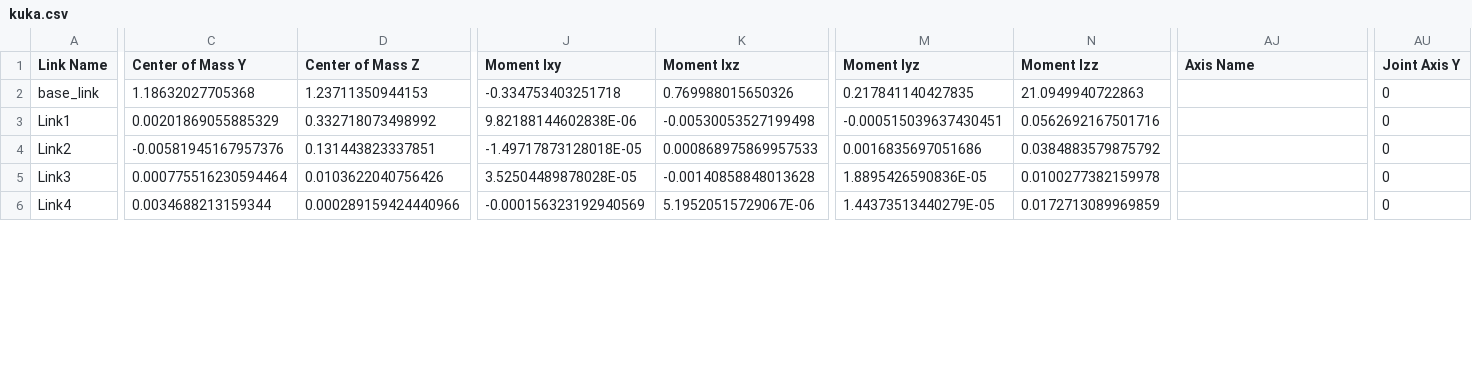
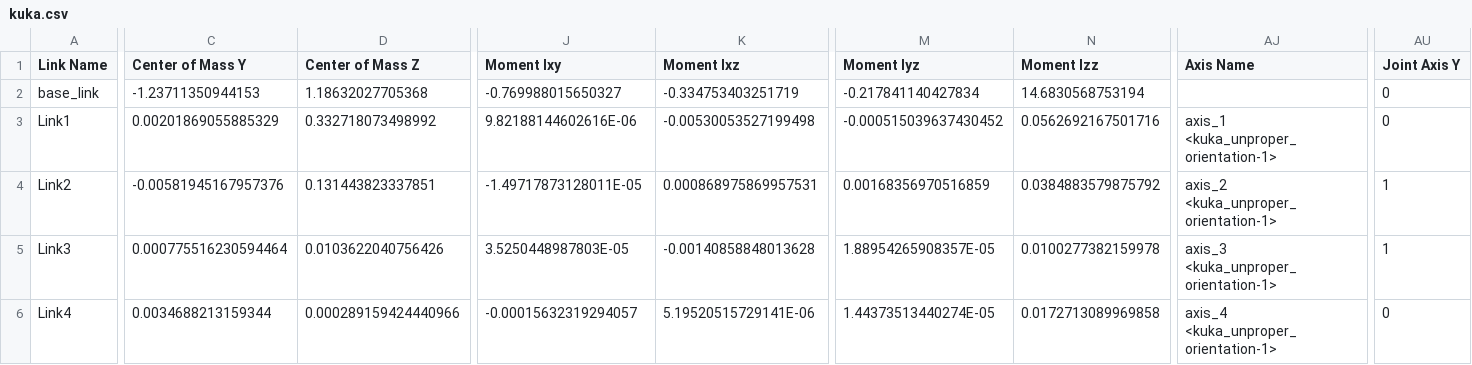
Before and after one commit to xuyuan-han/DigitalTwin, a CSV file: ws_moveit_dt/src/kuka/urdf/kuka.csv, drawn as a sheet; only a part is shown, gaps mark what is left out; the diff covers the shown part only; the diff names each change by its address in the sheet, - before the commit and + after, or states it on an @@ line.

Commit message:
update kuka

```diff
--- a/ws_moveit_dt/src/kuka/urdf/kuka.csv
+++ b/ws_moveit_dt/src/kuka/urdf/kuka.csv
-C2 (Center of Mass Y): 1.18632027705368
+C2 (Center of Mass Y): -1.23711350944153
-D2 (Center of Mass Z): 1.23711350944153
+D2 (Center of Mass Z): 1.18632027705368
-J2 (Moment Ixy): -0.334753403251718
+J2 (Moment Ixy): -0.769988015650327
-K2 (Moment Ixz): 0.769988015650326
+K2 (Moment Ixz): -0.334753403251719
-M2 (Moment Iyz): 0.217841140427835
+M2 (Moment Iyz): -0.217841140427834
-N2 (Moment Izz): 21.0949940722863
+N2 (Moment Izz): 14.6830568753194
-J3 (Moment Ixy): 9.82188144602838E-06
+J3 (Moment Ixy): 9.82188144602616E-06
-M3 (Moment Iyz): -0.000515039637430451
+M3 (Moment Iyz): -0.000515039637430452
-AJ3 (Axis Name): (empty)
+AJ3 (Axis Name): axis_1 <kuka_unproper_orientation-1>
-J4 (Moment Ixy): -1.49717873128018E-05
+J4 (Moment Ixy): -1.49717873128011E-05
-K4 (Moment Ixz): 0.000868975869957533
+K4 (Moment Ixz): 0.000868975869957531
-M4 (Moment Iyz): 0.0016835697051686
+M4 (Moment Iyz): 0.00168356970516859
-AJ4 (Axis Name): (empty)
+AJ4 (Axis Name): axis_2 <kuka_unproper_orientation-1>
-AU4:AU5 (Joint Axis Y): 0
+AU4:AU5 (Joint Axis Y): 1
-J5 (Moment Ixy): 3.52504489878028E-05
+J5 (Moment Ixy): 3.5250448987803E-05
-M5 (Moment Iyz): 1.8895426590836E-05
+M5 (Moment Iyz): 1.88954265908357E-05
-AJ5 (Axis Name): (empty)
+AJ5 (Axis Name): axis_3 <kuka_unproper_orientation-1>
-J6 (Moment Ixy): -0.000156323192940569
+J6 (Moment Ixy): -0.00015632319294057
-K6 (Moment Ixz): 5.19520515729067E-06
+K6 (Moment Ixz): 5.19520515729141E-06
-M6 (Moment Iyz): 1.44373513440279E-05
+M6 (Moment Iyz): 1.44373513440274E-05
-N6 (Moment Izz): 0.0172713089969859
+N6 (Moment Izz): 0.0172713089969858
-AJ6 (Axis Name): (empty)
+AJ6 (Axis Name): axis_4 <kuka_unproper_orientation-1>
```
Also changed, not shown: 23 edited cells elsewhere in this file, 21 other files.
